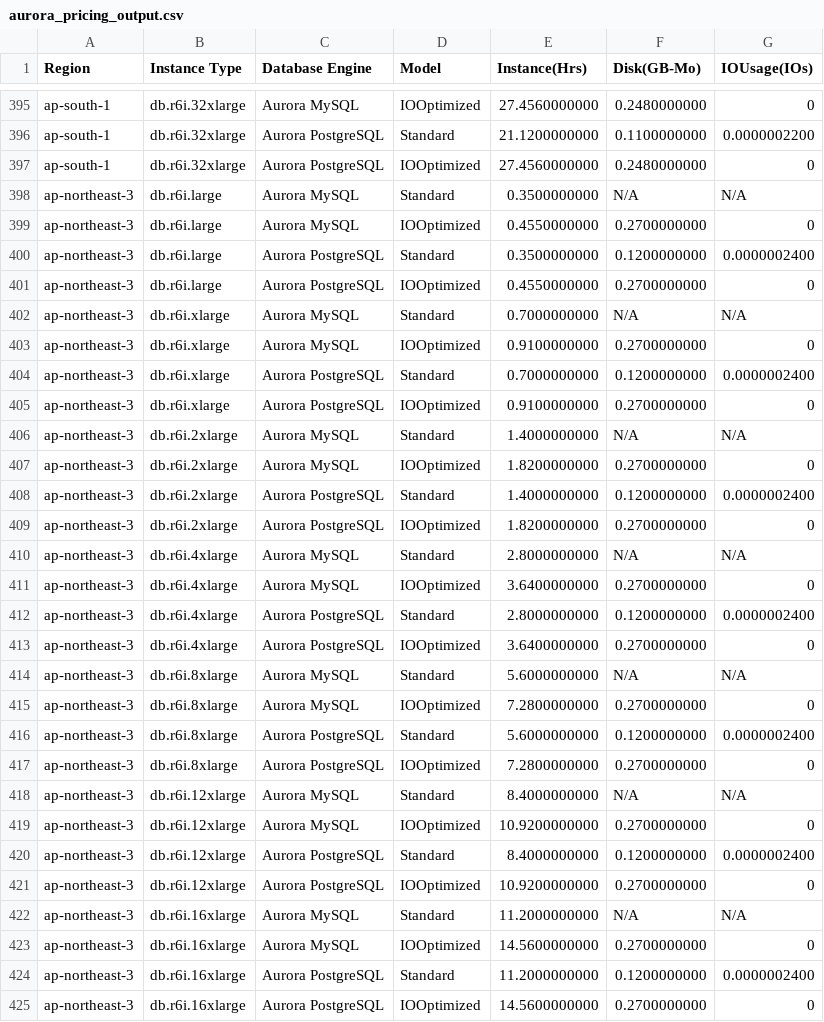
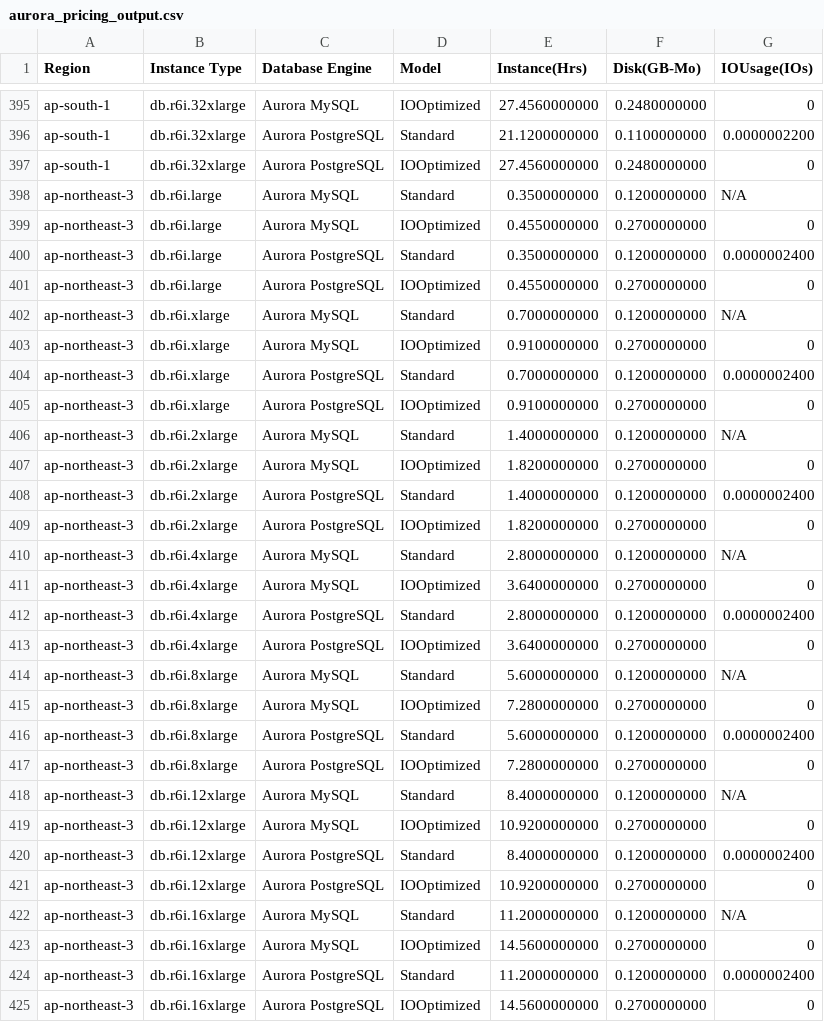
Before and after one commit to duhokim0901/aurora_pricing, a CSV file: aurora_pricing_output.csv, drawn as a sheet; only a part is shown, gaps mark what is left out; the diff covers the shown part only.

```diff
--- a/aurora_pricing_output.csv
+++ b/aurora_pricing_output.csv
@@ -397,3 +397,3 @@ ap-south-1,db.r6i.32xlarge,Aurora PostgreSQL,Standard,21.1200000000,0.1100000000
 ap-south-1,db.r6i.32xlarge,Aurora PostgreSQL,IOOptimized,27.4560000000,0.2480000000,0
-ap-northeast-3,db.r6i.large,Aurora MySQL,Standard,0.3500000000,N/A,N/A
+ap-northeast-3,db.r6i.large,Aurora MySQL,Standard,0.3500000000,0.1200000000,N/A
 ap-northeast-3,db.r6i.large,Aurora MySQL,IOOptimized,0.4550000000,0.2700000000,0
@@ -401,3 +401,3 @@ ap-northeast-3,db.r6i.large,Aurora PostgreSQL,Standard,0.3500000000,0.1200000000
 ap-northeast-3,db.r6i.large,Aurora PostgreSQL,IOOptimized,0.4550000000,0.2700000000,0
-ap-northeast-3,db.r6i.xlarge,Aurora MySQL,Standard,0.7000000000,N/A,N/A
+ap-northeast-3,db.r6i.xlarge,Aurora MySQL,Standard,0.7000000000,0.1200000000,N/A
 ap-northeast-3,db.r6i.xlarge,Aurora MySQL,IOOptimized,0.9100000000,0.2700000000,0
@@ -405,3 +405,3 @@ ap-northeast-3,db.r6i.xlarge,Aurora PostgreSQL,Standard,0.7000000000,0.120000000
 ap-northeast-3,db.r6i.xlarge,Aurora PostgreSQL,IOOptimized,0.9100000000,0.2700000000,0
-ap-northeast-3,db.r6i.2xlarge,Aurora MySQL,Standard,1.4000000000,N/A,N/A
+ap-northeast-3,db.r6i.2xlarge,Aurora MySQL,Standard,1.4000000000,0.1200000000,N/A
 ap-northeast-3,db.r6i.2xlarge,Aurora MySQL,IOOptimized,1.8200000000,0.2700000000,0
@@ -409,3 +409,3 @@ ap-northeast-3,db.r6i.2xlarge,Aurora PostgreSQL,Standard,1.4000000000,0.12000000
 ap-northeast-3,db.r6i.2xlarge,Aurora PostgreSQL,IOOptimized,1.8200000000,0.2700000000,0
-ap-northeast-3,db.r6i.4xlarge,Aurora MySQL,Standard,2.8000000000,N/A,N/A
+ap-northeast-3,db.r6i.4xlarge,Aurora MySQL,Standard,2.8000000000,0.1200000000,N/A
 ap-northeast-3,db.r6i.4xlarge,Aurora MySQL,IOOptimized,3.6400000000,0.2700000000,0
@@ -413,3 +413,3 @@ ap-northeast-3,db.r6i.4xlarge,Aurora PostgreSQL,Standard,2.8000000000,0.12000000
 ap-northeast-3,db.r6i.4xlarge,Aurora PostgreSQL,IOOptimized,3.6400000000,0.2700000000,0
-ap-northeast-3,db.r6i.8xlarge,Aurora MySQL,Standard,5.6000000000,N/A,N/A
+ap-northeast-3,db.r6i.8xlarge,Aurora MySQL,Standard,5.6000000000,0.1200000000,N/A
 ap-northeast-3,db.r6i.8xlarge,Aurora MySQL,IOOptimized,7.2800000000,0.2700000000,0
@@ -417,3 +417,3 @@ ap-northeast-3,db.r6i.8xlarge,Aurora PostgreSQL,Standard,5.6000000000,0.12000000
 ap-northeast-3,db.r6i.8xlarge,Aurora PostgreSQL,IOOptimized,7.2800000000,0.2700000000,0
-ap-northeast-3,db.r6i.12xlarge,Aurora MySQL,Standard,8.4000000000,N/A,N/A
+ap-northeast-3,db.r6i.12xlarge,Aurora MySQL,Standard,8.4000000000,0.1200000000,N/A
 ap-northeast-3,db.r6i.12xlarge,Aurora MySQL,IOOptimized,10.9200000000,0.2700000000,0
@@ -421,3 +421,3 @@ ap-northeast-3,db.r6i.12xlarge,Aurora PostgreSQL,Standard,8.4000000000,0.1200000
 ap-northeast-3,db.r6i.12xlarge,Aurora PostgreSQL,IOOptimized,10.9200000000,0.2700000000,0
-ap-northeast-3,db.r6i.16xlarge,Aurora MySQL,Standard,11.2000000000,N/A,N/A
+ap-northeast-3,db.r6i.16xlarge,Aurora MySQL,Standard,11.2000000000,0.1200000000,N/A
 ap-northeast-3,db.r6i.16xlarge,Aurora MySQL,IOOptimized,14.5600000000,0.2700000000,0
```
Also changed, not shown: 11 edited cells elsewhere in this file, 1 other file.
